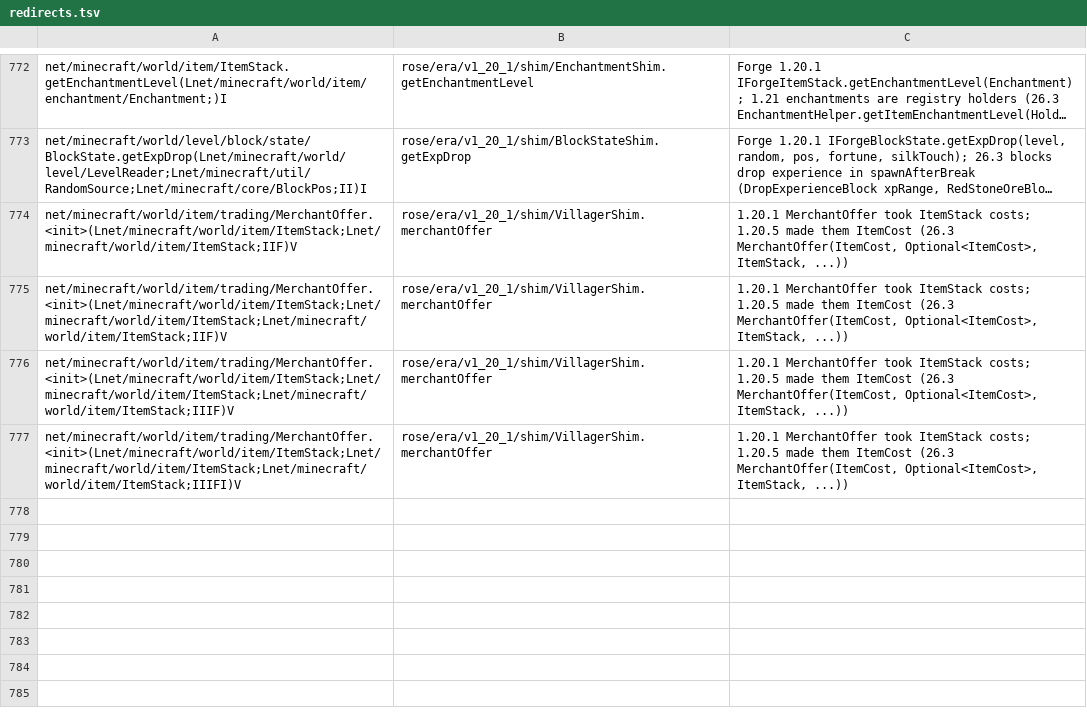
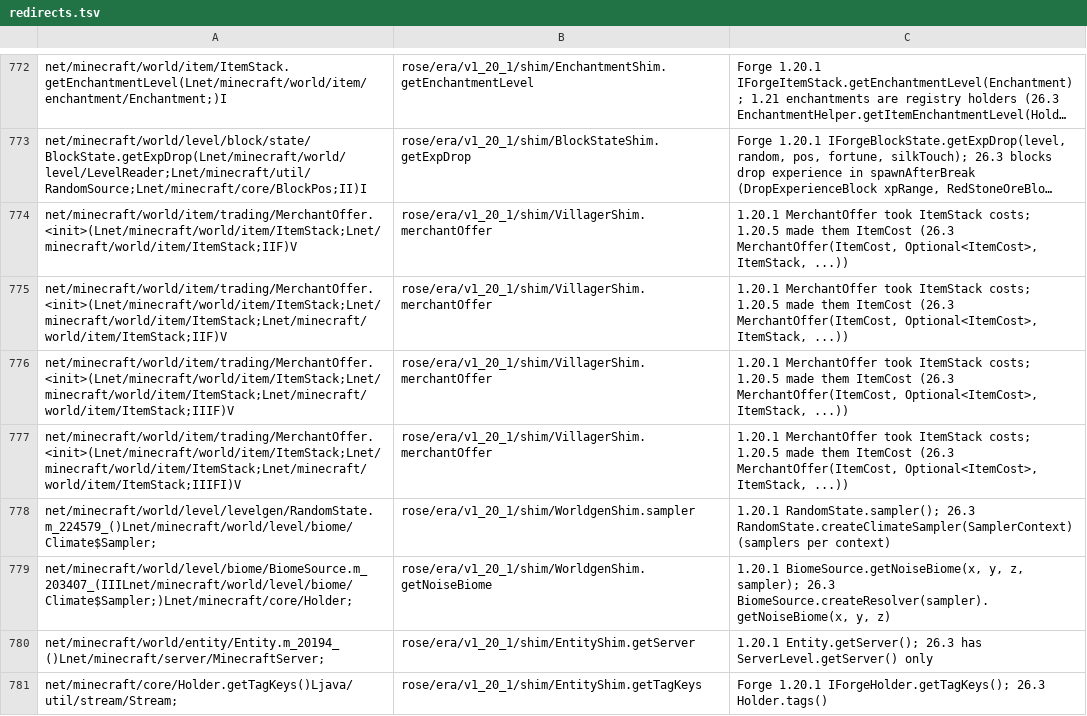
Before and after one commit to bozmund/RoseModLoader, a TSV file: rosetta/rules/forge-1.20.1/redirects.tsv, drawn as a sheet; only a part is shown, gaps mark what is left out; long unchanged cells end in …; the diff names each change by its address in the sheet, - before the commit and + after, or states it on an @@ line.

```diff
--- a/rosetta/rules/forge-1.20.1/redirects.tsv
+++ b/rosetta/rules/forge-1.20.1/redirects.tsv
+row 778: net/minecraft/world/level/levelgen/RandomState.m_224579_()Lnet/minecraft/world/level/biome/Climate$Sampler; | rose/era/v1_20_1/shim/WorldgenShim.sampler | 1.20.1 RandomState.sampler(); 26.3 RandomState.createClimateSampler(SamplerContext) (samplers per context)
+row 779: net/minecraft/world/level/biome/BiomeSource.m_203407_(IIILnet/minecraft/world/level/biome/Climate$Sampler;)Lnet/minecraft/core/Holder; | rose/era/v1_20_1/shim/WorldgenShim.getNoiseBiome | 1.20.1 BiomeSource.getNoiseBiome(x, y, z, sampler); 26.3 BiomeSource.createResolver(sampler).getNoiseBiome(x, y, z)
+row 780: net/minecraft/world/entity/Entity.m_20194_()Lnet/minecraft/server/MinecraftServer; | rose/era/v1_20_1/shim/EntityShim.getServer | 1.20.1 Entity.getServer(); 26.3 has ServerLevel.getServer() only
+row 781: net/minecraft/core/Holder.getTagKeys()Ljava/util/stream/Stream; | rose/era/v1_20_1/shim/EntityShim.getTagKeys | Forge 1.20.1 IForgeHolder.getTagKeys(); 26.3 Holder.tags()
```
Also changed, not shown: 7 other files.
